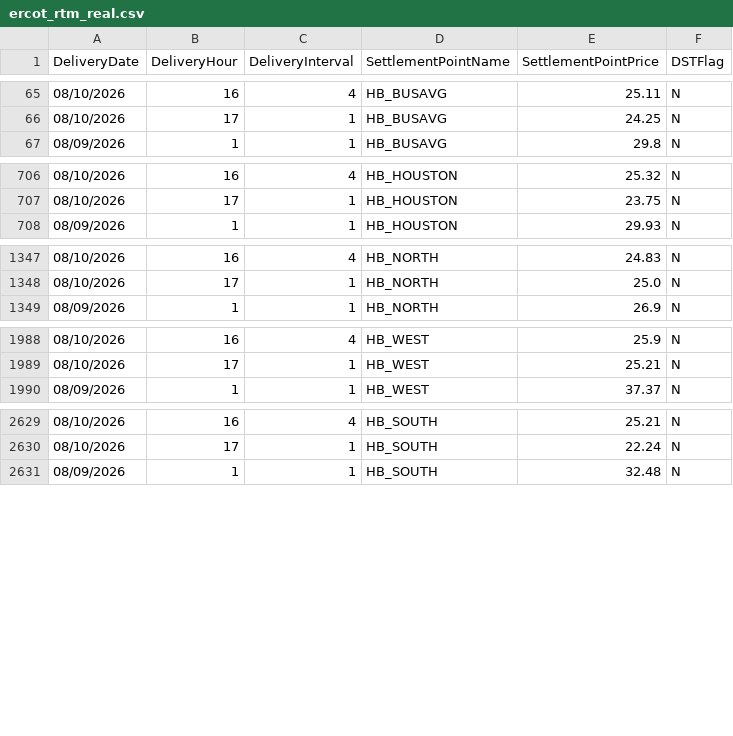
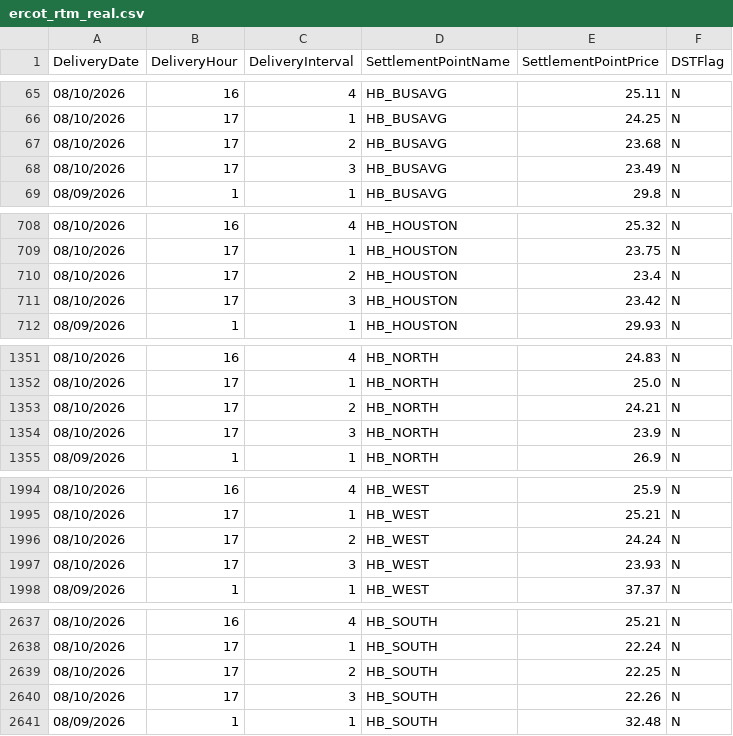
Before and after one commit to sebastiankloder-web/ercot-power-risk-analytics, a CSV file: data/raw/ercot_rtm_real.csv, drawn as a sheet; only a part is shown, gaps mark what is left out; the diff names each change by its address in the sheet, - before the commit and + after, or states it on an @@ line.

```diff
--- a/data/raw/ercot_rtm_real.csv
+++ b/data/raw/ercot_rtm_real.csv
+row 67: 08/10/2026 | 17 | 2 | HB_BUSAVG | 23.68 | N
+row 68: 08/10/2026 | 17 | 3 | HB_BUSAVG | 23.49 | N
+row 710: 08/10/2026 | 17 | 2 | HB_HOUSTON | 23.4 | N
+row 711: 08/10/2026 | 17 | 3 | HB_HOUSTON | 23.42 | N
+row 1353: 08/10/2026 | 17 | 2 | HB_NORTH | 24.21 | N
+row 1354: 08/10/2026 | 17 | 3 | HB_NORTH | 23.9 | N
+row 1996: 08/10/2026 | 17 | 2 | HB_WEST | 24.24 | N
+row 1997: 08/10/2026 | 17 | 3 | HB_WEST | 23.93 | N
+row 2639: 08/10/2026 | 17 | 2 | HB_SOUTH | 22.25 | N
+row 2640: 08/10/2026 | 17 | 3 | HB_SOUTH | 22.26 | N
```
Also changed, not shown: data/processed/hourly_prices.csv, results/tables/event_analysis_summary.csv, 6 other files.
